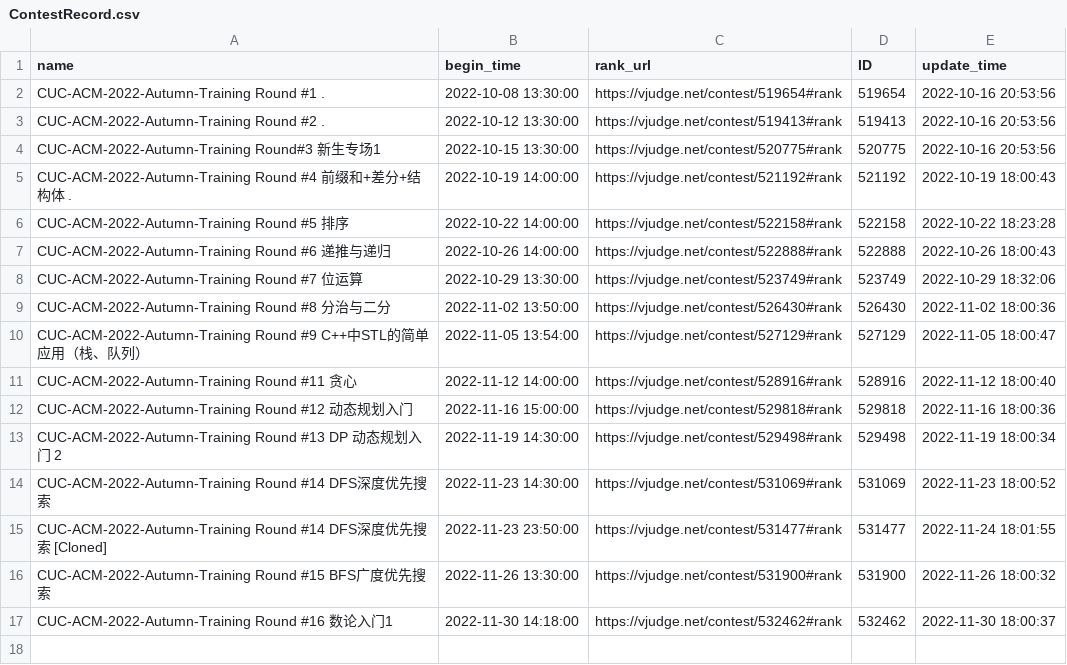
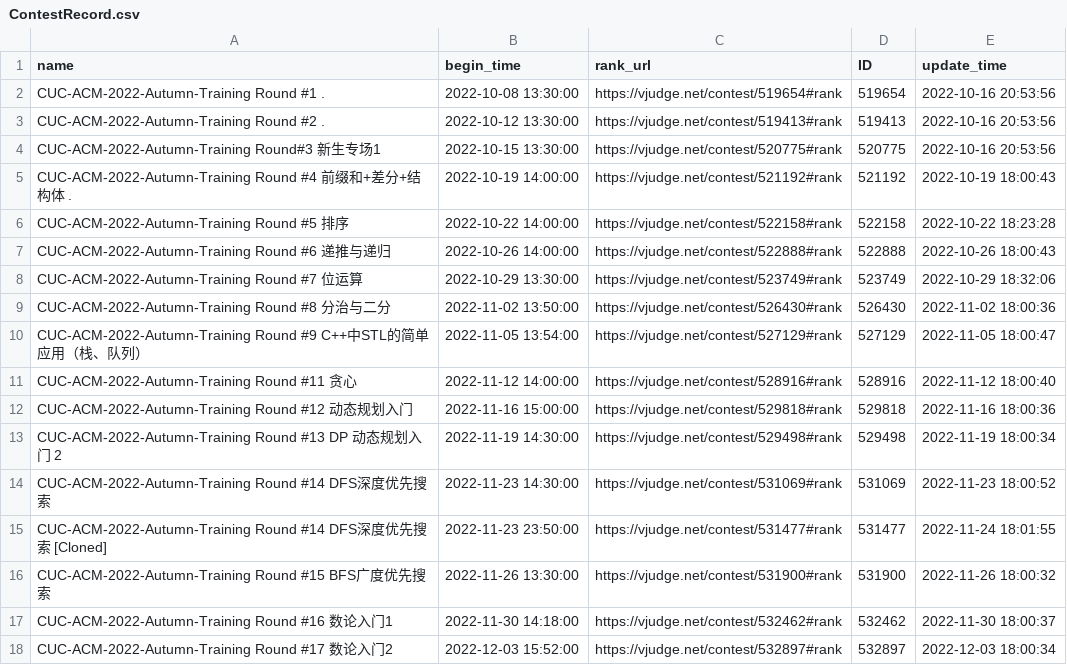
Before and after one commit to dukerki/VJudge-Spider-on-TravisCI, a CSV file: ContestRecord.csv, drawn as a sheet.

```diff
--- a/ContestRecord.csv
+++ b/ContestRecord.csv
@@ -17 +17,2 @@ CUC-ACM-2022-Autumn-Training Round #15 BFS广度优先搜索, 2022-11-26 13:30:0
 CUC-ACM-2022-Autumn-Training Round #16 数论入门1, 2022-11-30 14:18:00, https://vjudge.net/contest/532462#rank, 532462, 2022-11-30 18:00:37
+CUC-ACM-2022-Autumn-Training Round #17 数论入门2, 2022-12-03 15:52:00, https://vjudge.net/contest/532897#rank, 532897, 2022-12-03 18:00:34
```
Also changed, not shown: LuckyDogRecord.csv, Weight.csv, 2 other files.
